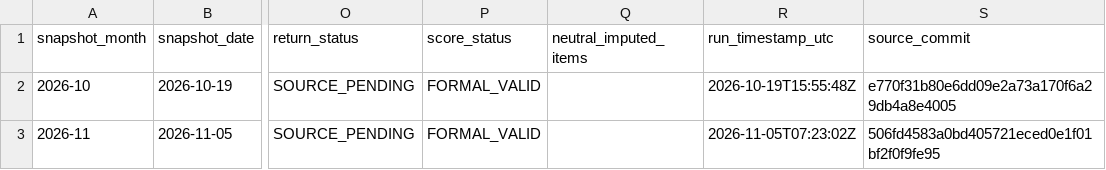
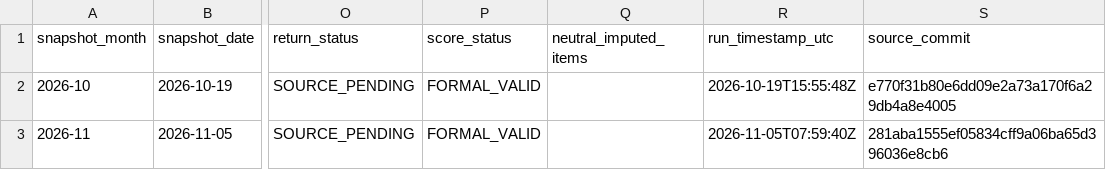
Before and after one commit to a23882005/LivingWaterAI, a CSV file: data/macro_safety_monthly.csv, drawn as a sheet; only a part is shown, gaps mark what is left out; the diff names each change by its address in the sheet, - before the commit and + after, or states it on an @@ line.

```diff
--- a/data/macro_safety_monthly.csv
+++ b/data/macro_safety_monthly.csv
-R3 (run_timestamp_utc): 2026-11-05T07:23:02Z
+R3 (run_timestamp_utc): 2026-11-05T07:59:40Z
-S3 (source_commit): 506fd4583a0bd405721eced0e1f01bf2f0f9fe95
+S3 (source_commit): 281aba1555ef05834cff9a06ba65d396036e8cb6
```
Also changed, not shown: 1 other file.
